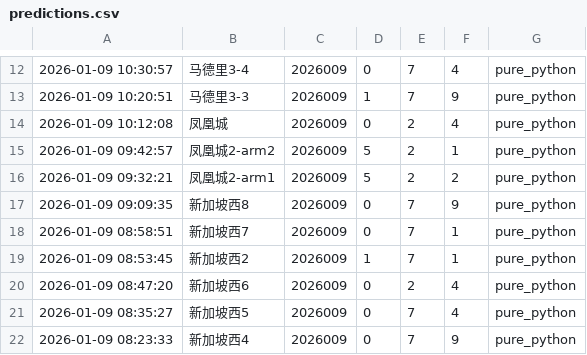
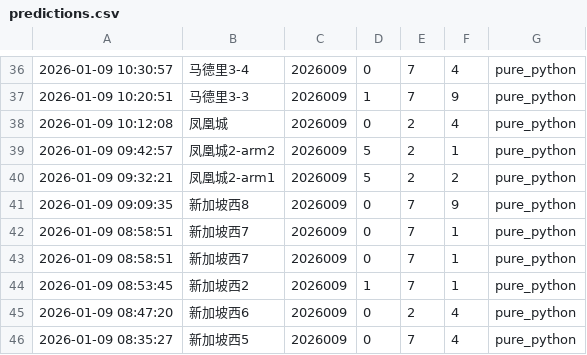
Before and after one commit to suwei8/oci-keepalive-tunnel, a CSV file: predictions/predictions.csv, drawn as a sheet; only a part is shown, gaps mark what is left out; the shorter side is filled out with more unchanged rows; the diff covers the shown part only.

```diff
--- a/predictions/predictions.csv
+++ b/predictions/predictions.csv
@@ -17,2 +41,3 @@
 2026-01-09 09:09:35,新加坡西8,2026009,0,7,9,pure_python
+2026-01-09 08:58:51,新加坡西7,2026009,0,7,1,pure_python
 2026-01-09 08:58:51,新加坡西7,2026009,0,7,1,pure_python
```
Also changed, not shown: 24 added rows elsewhere in this file.
